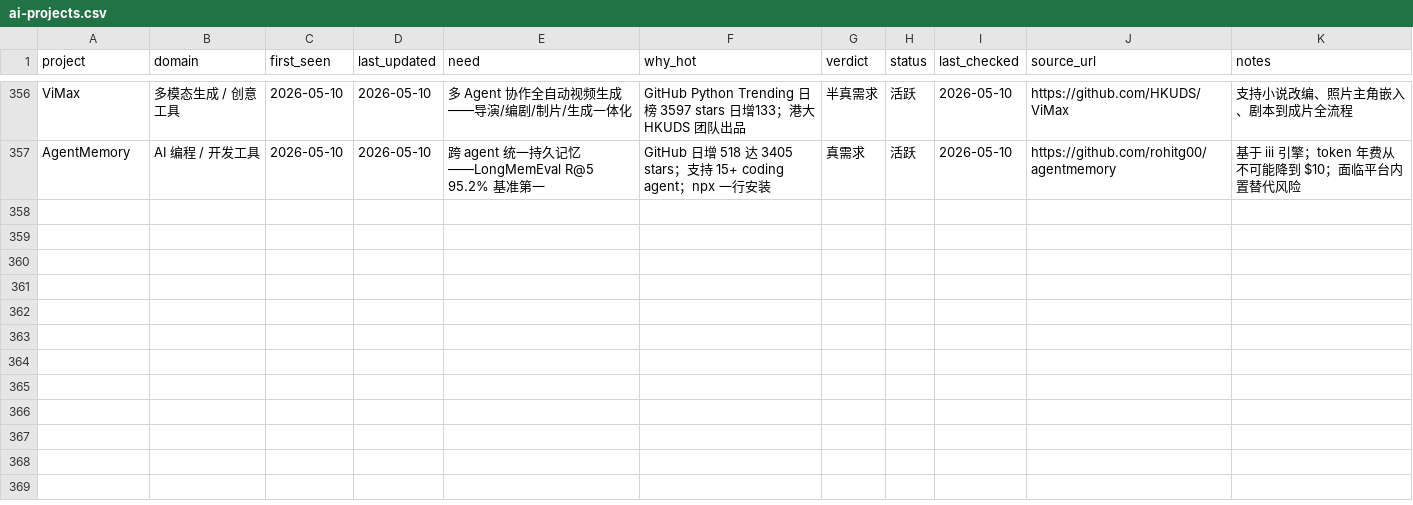
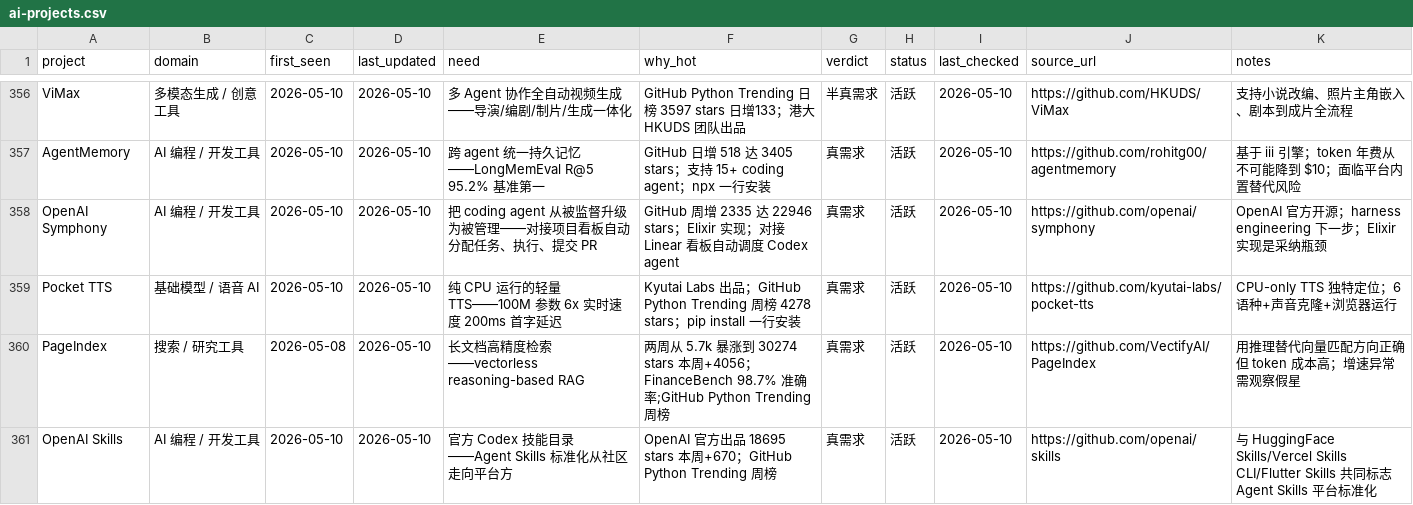
Before and after one commit to KuumaSan/AIProducts, a CSV file: tracking/ai-projects.csv, drawn as a sheet; only a part is shown, gaps mark what is left out; the diff names each change by its address in the sheet, - before the commit and + after, or states it on an @@ line.

Commit message:
ai-daily: 2026-05-10 update

```diff
--- a/tracking/ai-projects.csv
+++ b/tracking/ai-projects.csv
+row 358: OpenAI Symphony | AI 编程 / 开发工具 | 2026-05-10 | 2026-05-10 | 把 coding agent 从被监督升级为被管理——对接项目看板自动分配任务、执行、提交 PR | GitHub 周增 2335 达 22946 stars；Elixir 实现；对接 Linear 看板自动调度 Codex agent | 真需求 | 活跃 | 2026-05-10 | https://github.com/openai/symphony | OpenAI 官方开源；harness engineering 下一步；Elixir 实现是采纳瓶颈
+row 359: Pocket TTS | 基础模型 / 语音 AI | 2026-05-10 | 2026-05-10 | 纯 CPU 运行的轻量 TTS——100M 参数 6x 实时速度 200ms 首字延迟 | Kyutai Labs 出品；GitHub Python Trending 周榜 4278 stars；pip install 一行安装 | 真需求 | 活跃 | 2026-05-10 | https://github.com/kyutai-labs/pocket-tts | CPU-only TTS 独特定位；6 语种+声音克隆+浏览器运行
+row 360: PageIndex | 搜索 / 研究工具 | 2026-05-08 | 2026-05-10 | 长文档高精度检索——vectorless reasoning-based RAG | 两周从 5.7k 暴涨到 30274 stars 本周+4056；FinanceBench 98.7% 准确率;GitHub Python Trending 周榜 | 真需求 | 活跃 | 2026-05-10 | https://github.com/VectifyAI/PageIndex | 用推理替代向量匹配方向正确但 token 成本高；增速异常需观察假星
+row 361: OpenAI Skills | AI 编程 / 开发工具 | 2026-05-10 | 2026-05-10 | 官方 Codex 技能目录——Agent Skills 标准化从社区走向平台方 | OpenAI 官方出品 18695 stars 本周+670；GitHub Python Trending 周榜 | 真需求 | 活跃 | 2026-05-10 | https://github.com/openai/skills | 与 HuggingFace Skills/Vercel Skills CLI/Flutter Skills 共同标志 Agent Skills 平台标准化
```
